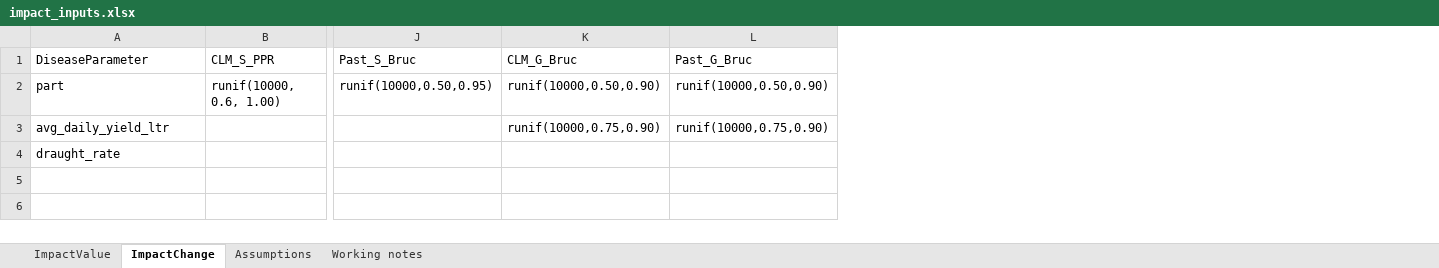
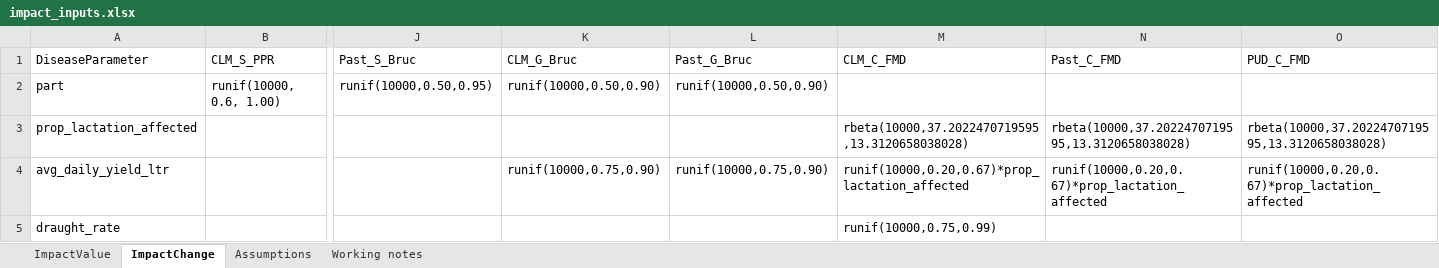
Before and after one commit to GBADsInformatics/GBADsLiverpool, an Excel workbook: Ethiopia Workspace/Code and Control Files/Disease specific attribution/input/impact_inputs.xlsx, sheet ImpactChange, drawn as a sheet; only a part is shown, gaps mark what is left out; values as stored, in another font and other column widths than the file's, no borders; addresses are those after the commit; rows hold the shown columns only; the diff names each change by its address in the sheet, - before the commit and + after, or states it on an @@ line.

```diff
--- a/Ethiopia Workspace/Code and Control Files/Disease specific attribution/input/impact_inputs.xlsx (sheet ImpactChange)
+++ b/Ethiopia Workspace/Code and Control Files/Disease specific attribution/input/impact_inputs.xlsx (sheet ImpactChange)
+column M (CLM_C_FMD), rows 4-5: runif(10000,0.20,0.67)*prop_lactation_affected | runif(10000,0.75,0.99)
+column N (Past_C_FMD), row 4: runif(10000,0.20,0.67)*prop_lactation_affected
+column O (PUD_C_FMD), row 4: runif(10000,0.20,0.67)*prop_lactation_affected
+row 3: prop_lactation_affected |  |  |  |  | rbeta(10000,37.2022470719595,13.3120658038028) | rbeta(10000,37.2022470719595,13.3120658038028) | rbeta(10000,37.2022470719595,13.3120658038028)
```
Also changed, not shown: sheet ImpactValue, sheet Assumptions, sheet Working notes, 4 other files.
